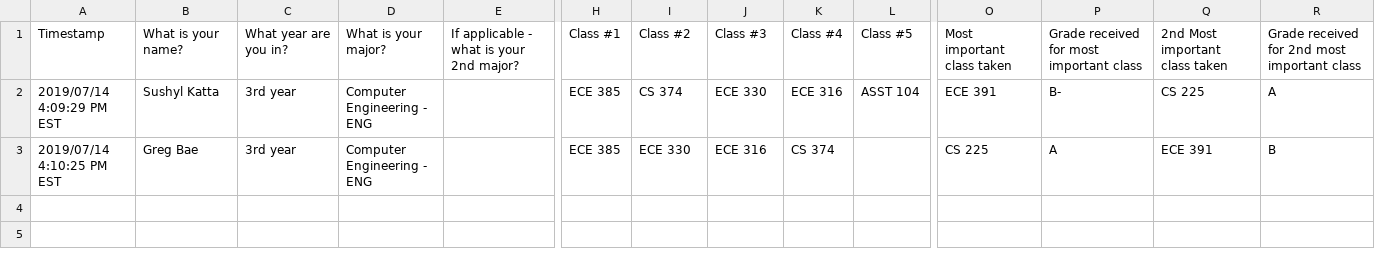
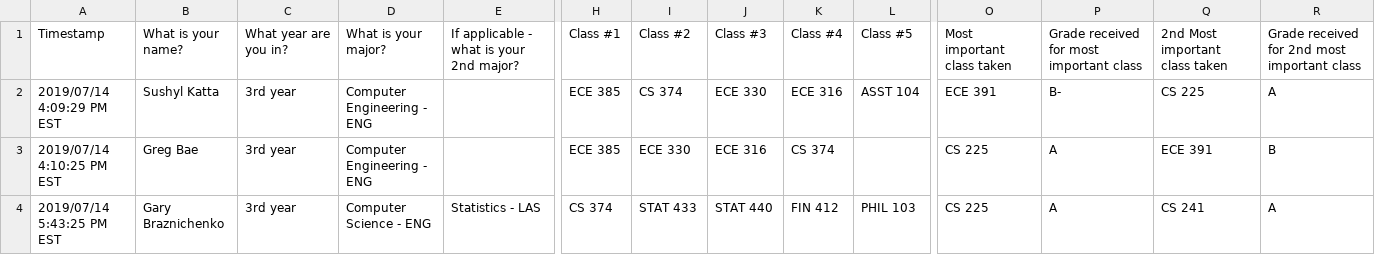
Before and after one commit to gregbae99/kdr_scholarship, a CSV file: KDR Scholarship Fall 2019.csv, drawn as a sheet; only a part is shown, gaps mark what is left out; rows hold the shown columns only; the diff names each change by its address in the sheet, - before the commit and + after, or states it on an @@ line.

Commit message:
with gary's data info

```diff
--- a/KDR Scholarship Fall 2019.csv
+++ b/KDR Scholarship Fall 2019.csv
+row 4: 2019/07/14 5:43:25 PM EST | Gary Braznichenko | 3rd year | Computer Science - ENG | Statistics - LAS | CS 374 | STAT 433 | STAT 440 | FIN 412 | PHIL 103 | CS 225 | A | CS 241 | A
```
Also changed, not shown: 2 other files.
